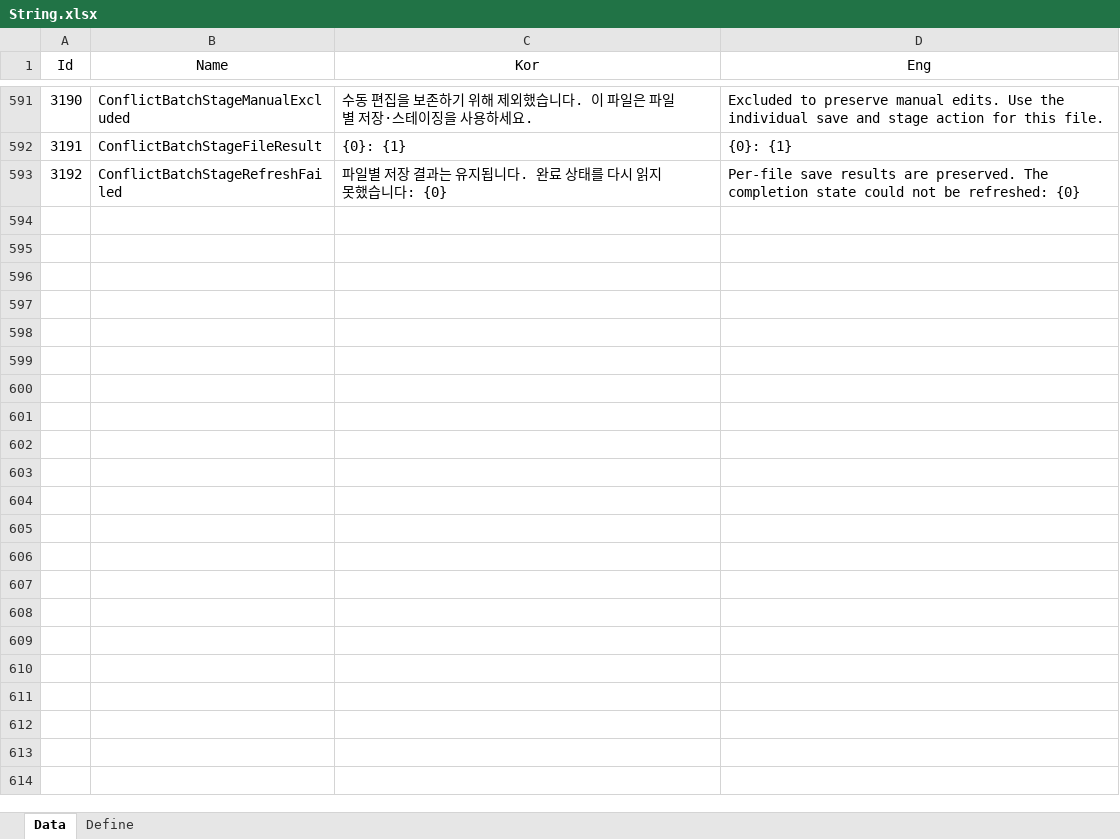
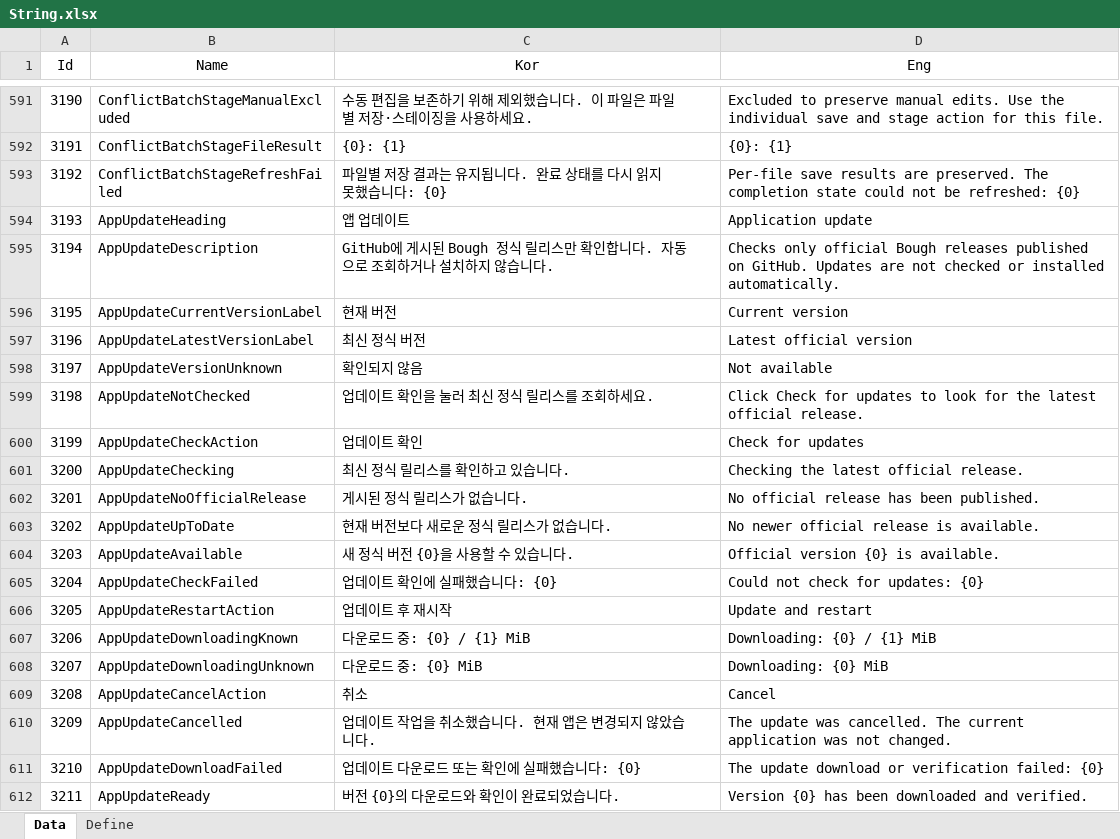
Before and after one commit to EomTaeWook/Bough, an Excel workbook: Excel/String.xlsx, sheet Data, drawn as a sheet; only a part is shown, gaps mark what is left out; values as stored, in another font and other column widths than the file's, no borders; the diff covers the shown part only; the diff names each change by its address in the sheet, - before the commit and + after, or states it on an @@ line.

```diff
--- a/Excel/String.xlsx (sheet Data)
+++ b/Excel/String.xlsx (sheet Data)
+row 594: 3193 | AppUpdateHeading | 앱 업데이트 | Application update
+row 595: 3194 | AppUpdateDescription | GitHub에 게시된 Bough 정식 릴리스만 확인합니다. 자동으로 조회하거나 설치하지 않습니다. | Checks only official Bough releases published on GitHub. Updates are not checked or installed automatically.
+row 596: 3195 | AppUpdateCurrentVersionLabel | 현재 버전 | Current version
+row 597: 3196 | AppUpdateLatestVersionLabel | 최신 정식 버전 | Latest official version
+row 598: 3197 | AppUpdateVersionUnknown | 확인되지 않음 | Not available
+row 599: 3198 | AppUpdateNotChecked | 업데이트 확인을 눌러 최신 정식 릴리스를 조회하세요. | Click Check for updates to look for the latest official release.
+row 600: 3199 | AppUpdateCheckAction | 업데이트 확인 | Check for updates
+row 601: 3200 | AppUpdateChecking | 최신 정식 릴리스를 확인하고 있습니다. | Checking the latest official release.
+row 602: 3201 | AppUpdateNoOfficialRelease | 게시된 정식 릴리스가 없습니다. | No official release has been published.
+row 603: 3202 | AppUpdateUpToDate | 현재 버전보다 새로운 정식 릴리스가 없습니다. | No newer official release is available.
+row 604: 3203 | AppUpdateAvailable | 새 정식 버전 {0}을 사용할 수 있습니다. | Official version {0} is available.
+row 605: 3204 | AppUpdateCheckFailed | 업데이트 확인에 실패했습니다: {0} | Could not check for updates: {0}
+row 606: 3205 | AppUpdateRestartAction | 업데이트 후 재시작 | Update and restart
+row 607: 3206 | AppUpdateDownloadingKnown | 다운로드 중: {0} / {1} MiB | Downloading: {0} / {1} MiB
+row 608: 3207 | AppUpdateDownloadingUnknown | 다운로드 중: {0} MiB | Downloading: {0} MiB
+row 609: 3208 | AppUpdateCancelAction | 취소 | Cancel
+row 610: 3209 | AppUpdateCancelled | 업데이트 작업을 취소했습니다. 현재 앱은 변경되지 않았습니다. | The update was cancelled. The current application was not changed.
+row 611: 3210 | AppUpdateDownloadFailed | 업데이트 다운로드 또는 확인에 실패했습니다: {0} | The update download or verification failed: {0}
+row 612: 3211 | AppUpdateReady | 버전 {0}의 다운로드와 확인이 완료되었습니다. | Version {0} has been downloaded and verified.
```
Also changed, not shown: 24 added rows elsewhere in this sheet, 27 other files.
